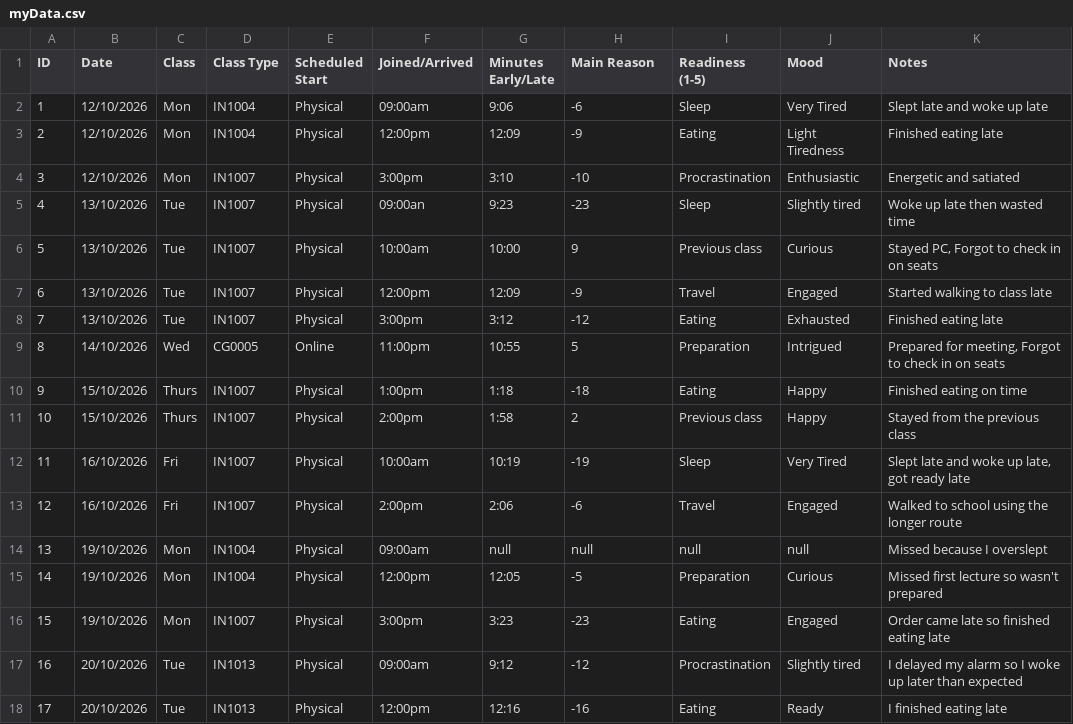
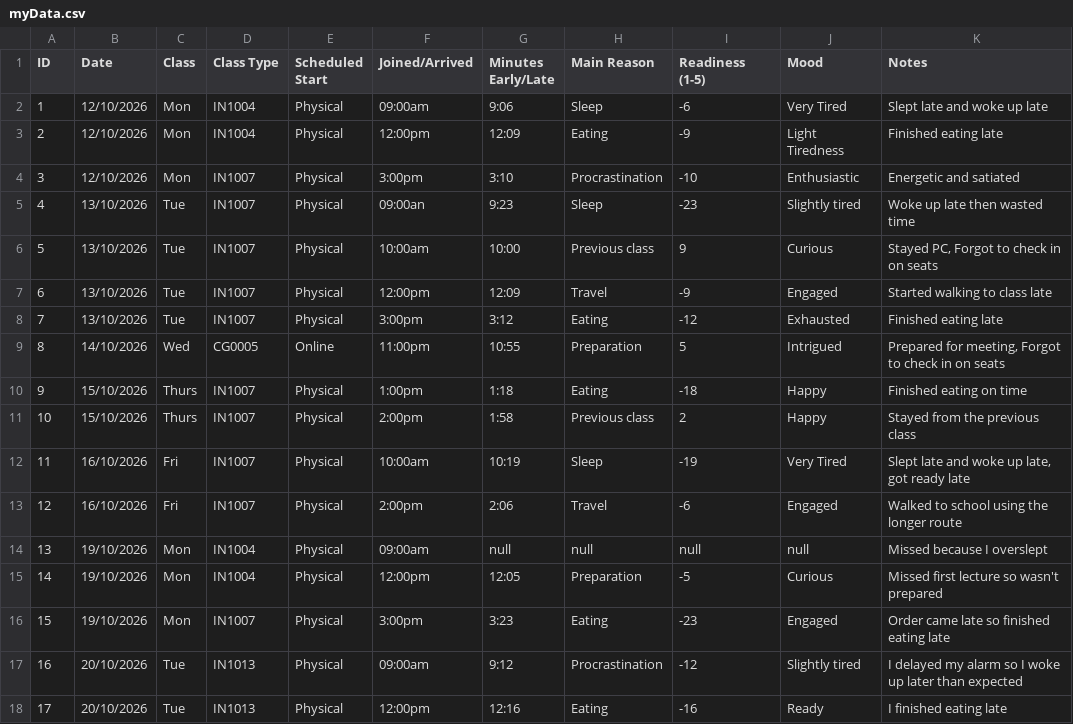
Before and after one commit to danieljustcodes/dear-data-project, a CSV file: myData.csv, drawn as a sheet; only a part is shown; the diff covers the shown part only.

Commit message:
Update on myData.csv
Corrected the issue of reversed order between main reason and readiness

```diff
--- a/myData.csv
+++ b/myData.csv
@@ -1,18 +1,18 @@
 ID,Date,Class,Class Type,Scheduled Start,Joined/Arrived,Minutes Early/Late,Main Reason,Readiness (1-5),Mood,Notes
-1,12/10/2026,Mon,IN1004,Physical ,09:00am,9:06,-6,Sleep,Very Tired,Slept late and woke up late
-2,12/10/2026,Mon,IN1004,Physical ,12:00pm,12:09,-9,Eating,Light Tiredness,Finished eating late
-3,12/10/2026,Mon,IN1007,Physical ,3:00pm,3:10,-10,Procrastination,Enthusiastic,Energetic and satiated
-4,13/10/2026,Tue,IN1007,Physical ,09:00an,9:23,-23,Sleep,Slightly tired,Woke up late then wasted time
-5,13/10/2026,Tue,IN1007,Physical ,10:00am,10:00,9,Previous class,Curious,"Stayed PC, Forgot to check in on seats"
-6,13/10/2026,Tue,IN1007,Physical ,12:00pm,12:09,-9,Travel,Engaged,Started walking to class late
-7,13/10/2026,Tue,IN1007,Physical ,3:00pm,3:12,-12,Eating,Exhausted,Finished eating late
-8,14/10/2026,Wed,CG0005,Online,11:00pm,10:55,5,Preparation,Intrigued,"Prepared for meeting, Forgot to check in on seats"
-9,15/10/2026,Thurs,IN1007,Physical ,1:00pm,1:18,-18,Eating,Happy,Finished eating on time
-10,15/10/2026,Thurs,IN1007,Physical ,2:00pm,1:58,2,Previous class,Happy,Stayed from the previous class
-11,16/10/2026,Fri,IN1007,Physical ,10:00am,10:19,-19,Sleep,Very Tired,"Slept late and woke up late, got ready late"
-12,16/10/2026,Fri,IN1007,Physical ,2:00pm,2:06,-6,Travel,Engaged,Walked to school using the longer route
+1,12/10/2026,Mon,IN1004,Physical ,09:00am,9:06,Sleep,-6,Very Tired,Slept late and woke up late
+2,12/10/2026,Mon,IN1004,Physical ,12:00pm,12:09,Eating,-9,Light Tiredness,Finished eating late
+3,12/10/2026,Mon,IN1007,Physical ,3:00pm,3:10,Procrastination,-10,Enthusiastic,Energetic and satiated
+4,13/10/2026,Tue,IN1007,Physical ,09:00an,9:23,Sleep,-23,Slightly tired,Woke up late then wasted time
+5,13/10/2026,Tue,IN1007,Physical ,10:00am,10:00,Previous class,9,Curious,"Stayed PC, Forgot to check in on seats"
+6,13/10/2026,Tue,IN1007,Physical ,12:00pm,12:09,Travel,-9,Engaged,Started walking to class late
+7,13/10/2026,Tue,IN1007,Physical ,3:00pm,3:12,Eating,-12,Exhausted,Finished eating late
+8,14/10/2026,Wed,CG0005,Online,11:00pm,10:55,Preparation,5,Intrigued,"Prepared for meeting, Forgot to check in on seats"
+9,15/10/2026,Thurs,IN1007,Physical ,1:00pm,1:18,Eating,-18,Happy,Finished eating on time
+10,15/10/2026,Thurs,IN1007,Physical ,2:00pm,1:58,Previous class,2,Happy,Stayed from the previous class
+11,16/10/2026,Fri,IN1007,Physical ,10:00am,10:19,Sleep,-19,Very Tired,"Slept late and woke up late, got ready late"
+12,16/10/2026,Fri,IN1007,Physical ,2:00pm,2:06,Travel,-6,Engaged,Walked to school using the longer route
 13,19/10/2026,Mon,IN1004,Physical ,09:00am,null,null,null,null,Missed because I overslept
-14,19/10/2026,Mon,IN1004,Physical ,12:00pm,12:05,-5,Preparation,Curious,Missed first lecture so wasn't prepared
-15,19/10/2026,Mon,IN1007,Physical ,3:00pm,3:23,-23,Eating,Engaged,Order came late so finished eating late
-16,20/10/2026,Tue,IN1013,Physical ,09:00am,9:12,-12,Procrastination,Slightly tired,I delayed my alarm so I woke up later than expected
-17,20/10/2026,Tue,IN1013,Physical ,12:00pm,12:16,-16,Eating,Ready,I finished eating late
+14,19/10/2026,Mon,IN1004,Physical ,12:00pm,12:05,Preparation,-5,Curious,Missed first lecture so wasn't prepared
+15,19/10/2026,Mon,IN1007,Physical ,3:00pm,3:23,Eating,-23,Engaged,Order came late so finished eating late
+16,20/10/2026,Tue,IN1013,Physical ,09:00am,9:12,Procrastination,-12,Slightly tired,I delayed my alarm so I woke up later than expected
+17,20/10/2026,Tue,IN1013,Physical ,12:00pm,12:16,Eating,-16,Ready,I finished eating late
```
Also changed, not shown: 26 edited cells elsewhere in this file.
